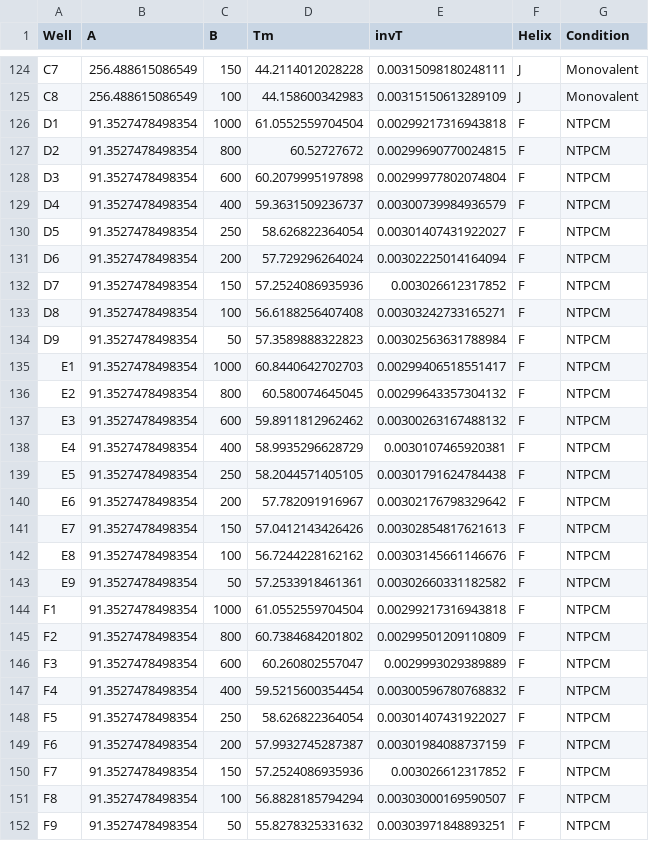
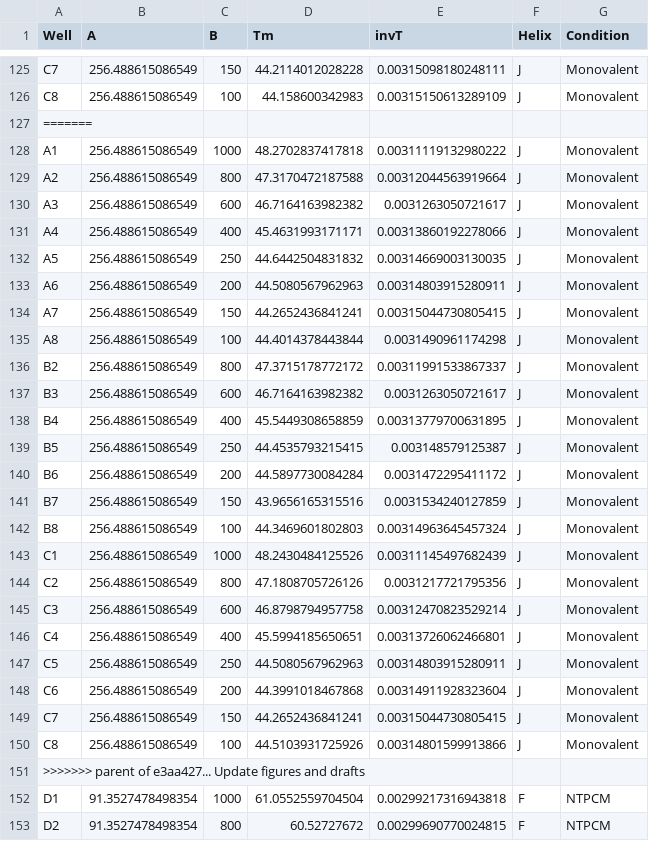
Before and after one commit to JPSieg/JPSiegMetaboMetaloRNA, a CSV file: Figures/Figure_3/Fits_summary_Tms.csv, drawn as a sheet; only a part is shown, gaps mark what is left out; the shorter side is filled out with more unchanged rows; the diff covers the shown part only; the diff names each change by its address in the sheet, - before the commit and + after, or states it on an @@ line.

```diff
--- a/Figures/Figure_3/Fits_summary_Tms.csv
+++ b/Figures/Figure_3/Fits_summary_Tms.csv
+row 127: =======
+row 128: A1 | 256.488615086549 | 1000 | 48.2702837417818 | 0.00311119132980222 | J | Monovalent
+row 129: A2 | 256.488615086549 | 800 | 47.3170472187588 | 0.00312044563919664 | J | Monovalent
+row 130: A3 | 256.488615086549 | 600 | 46.7164163982382 | 0.0031263050721617 | J | Monovalent
+row 131: A4 | 256.488615086549 | 400 | 45.4631993171171 | 0.00313860192278066 | J | Monovalent
+row 132: A5 | 256.488615086549 | 250 | 44.6442504831832 | 0.00314669003130035 | J | Monovalent
+row 133: A6 | 256.488615086549 | 200 | 44.5080567962963 | 0.00314803915280911 | J | Monovalent
+row 134: A7 | 256.488615086549 | 150 | 44.2652436841241 | 0.00315044730805415 | J | Monovalent
+row 135: A8 | 256.488615086549 | 100 | 44.4014378443844 | 0.0031490961174298 | J | Monovalent
+row 136: B2 | 256.488615086549 | 800 | 47.3715178772172 | 0.00311991533867337 | J | Monovalent
+row 137: B3 | 256.488615086549 | 600 | 46.7164163982382 | 0.0031263050721617 | J | Monovalent
+row 138: B4 | 256.488615086549 | 400 | 45.5449308658859 | 0.00313779700631895 | J | Monovalent
+row 139: B5 | 256.488615086549 | 250 | 44.4535793215415 | 0.003148579125387 | J | Monovalent
+row 140: B6 | 256.488615086549 | 200 | 44.5897730084284 | 0.0031472295411172 | J | Monovalent
+row 141: B7 | 256.488615086549 | 150 | 43.9656165315516 | 0.0031534240127859 | J | Monovalent
+row 142: B8 | 256.488615086549 | 100 | 44.3469601802803 | 0.00314963645457324 | J | Monovalent
+row 143: C1 | 256.488615086549 | 1000 | 48.2430484125526 | 0.00311145497682439 | J | Monovalent
+row 144: C2 | 256.488615086549 | 800 | 47.1808705726126 | 0.0031217721795356 | J | Monovalent
+row 145: C3 | 256.488615086549 | 600 | 46.8798794957758 | 0.00312470823529214 | J | Monovalent
+row 146: C4 | 256.488615086549 | 400 | 45.5994185650651 | 0.00313726062466801 | J | Monovalent
+row 147: C5 | 256.488615086549 | 250 | 44.5080567962963 | 0.00314803915280911 | J | Monovalent
+row 148: C6 | 256.488615086549 | 200 | 44.3991018467868 | 0.00314911928323604 | J | Monovalent
+row 149: C7 | 256.488615086549 | 150 | 44.2652436841241 | 0.00315044730805415 | J | Monovalent
+row 150: C8 | 256.488615086549 | 100 | 44.5103931725926 | 0.00314801599913866 | J | Monovalent
+row 151: >>>>>>> parent of e3aa427... Update figures and drafts
```
Also changed, not shown: 1 added row elsewhere in this file, Figures/Figure_3/Fit_data/Helix_F_in_Monovalent_VH_summary.csv, Figures/Figure_3/Fit_data/Helix_G_in_Ecoli80_VH_summary.csv, 23 other files.
